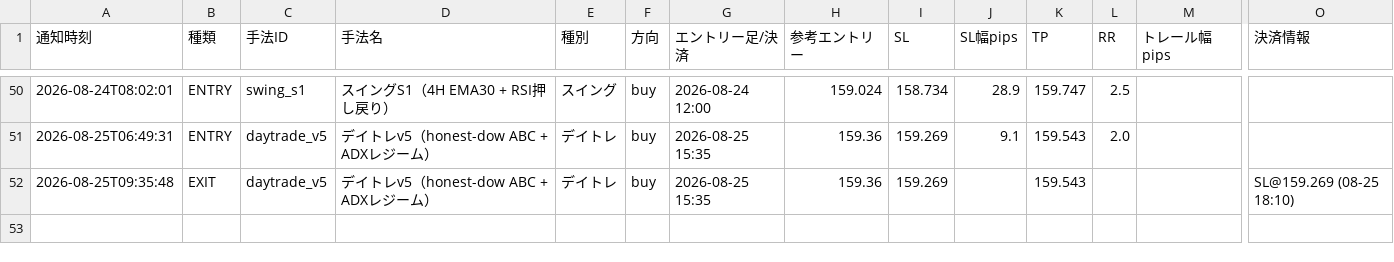
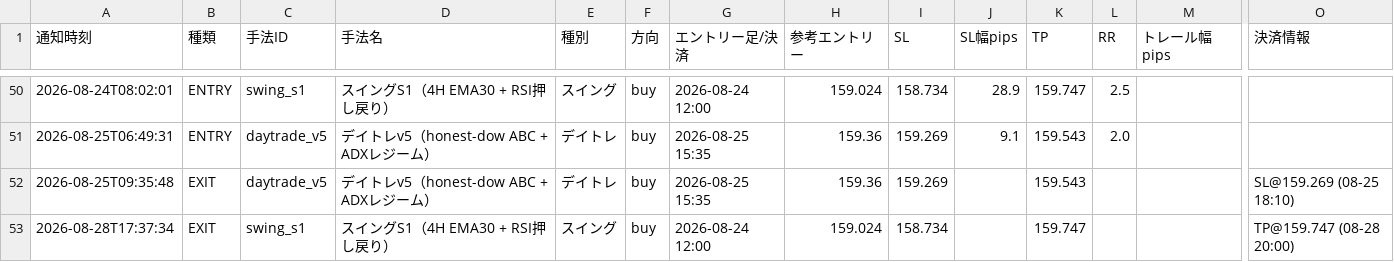
Before and after one commit to jh8mk1/zido-tuchi, a CSV file: logs/signals.csv, drawn as a sheet; only a part is shown, gaps mark what is left out; rows hold the shown columns only; the diff names each change by its address in the sheet, - before the commit and + after, or states it on an @@ line.

```diff
--- a/logs/signals.csv
+++ b/logs/signals.csv
+row 53: 2026-08-28T17:37:34 | EXIT | swing_s1 | スイングS1（4H EMA30 + RSI押し戻り） | スイング | buy | 2026-08-24 12:00 | 159.024 | 158.734 |  | 159.747 |  |  | TP@159.747 (08-28 20:00)
```
Also changed, not shown: 1 other file.
